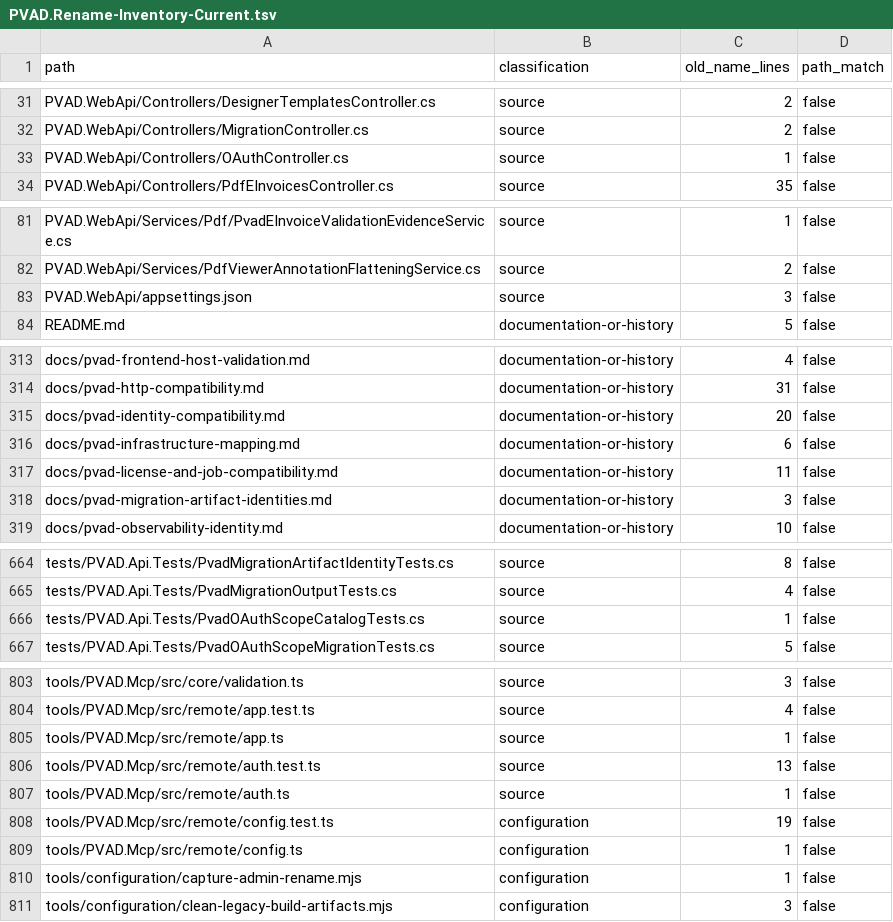
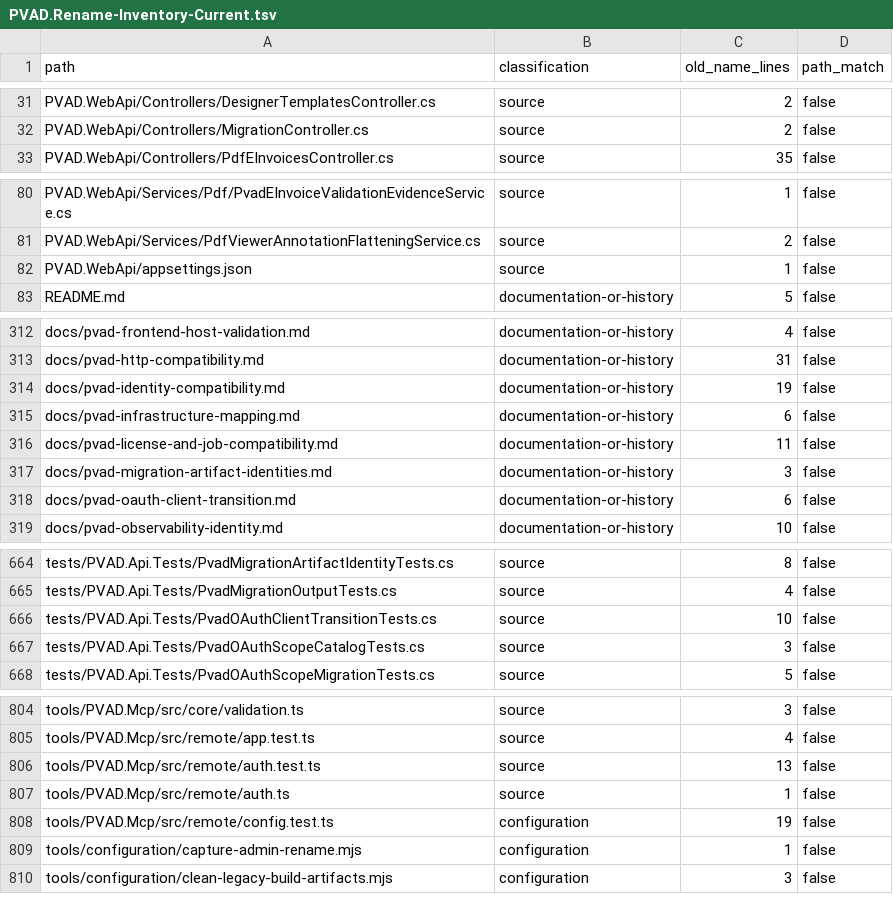
Before and after one commit to silentdevcore/Canvas, a TSV file: checklists/PVAD.Rename-Inventory-Current.tsv, drawn as a sheet; only a part is shown, gaps mark what is left out; the diff covers the shown part only.

Commit message:
Use canonical PVAD OAuth clients and scope discovery

```diff
--- a/checklists/PVAD.Rename-Inventory-Current.tsv
+++ b/checklists/PVAD.Rename-Inventory-Current.tsv
@@ -32,3 +32,2 @@ PVAD.WebApi/Controllers/DesignerTemplatesController.cs	source	2	false
 PVAD.WebApi/Controllers/MigrationController.cs	source	2	false
-PVAD.WebApi/Controllers/OAuthController.cs	source	1	false
 PVAD.WebApi/Controllers/PdfEInvoicesController.cs	source	35	false
@@ -82,3 +81,3 @@ PVAD.WebApi/Services/Pdf/PvadEInvoiceValidationEvidenceService.cs	source	1	false
 PVAD.WebApi/Services/PdfViewerAnnotationFlatteningService.cs	source	2	false
-PVAD.WebApi/appsettings.json	source	3	false
+PVAD.WebApi/appsettings.json	source	1	false
 README.md	documentation-or-history	5	false
@@ -314,3 +313,3 @@ docs/pvad-frontend-host-validation.md	documentation-or-history	4	false
 docs/pvad-http-compatibility.md	documentation-or-history	31	false
-docs/pvad-identity-compatibility.md	documentation-or-history	20	false
+docs/pvad-identity-compatibility.md	documentation-or-history	19	false
 docs/pvad-infrastructure-mapping.md	documentation-or-history	6	false
@@ -318,2 +317,3 @@ docs/pvad-license-and-job-compatibility.md	documentation-or-history	11	false
 docs/pvad-migration-artifact-identities.md	documentation-or-history	3	false
+docs/pvad-oauth-client-transition.md	documentation-or-history	6	false
 docs/pvad-observability-identity.md	documentation-or-history	10	false
@@ -665,3 +665,4 @@ tests/PVAD.Api.Tests/PvadMigrationArtifactIdentityTests.cs	source	8	false
 tests/PVAD.Api.Tests/PvadMigrationOutputTests.cs	source	4	false
-tests/PVAD.Api.Tests/PvadOAuthScopeCatalogTests.cs	source	1	false
+tests/PVAD.Api.Tests/PvadOAuthClientTransitionTests.cs	source	10	false
+tests/PVAD.Api.Tests/PvadOAuthScopeCatalogTests.cs	source	3	false
 tests/PVAD.Api.Tests/PvadOAuthScopeMigrationTests.cs	source	5	false
@@ -804,3 +805,2 @@ tools/PVAD.Mcp/src/core/validation.ts	source	3	false
 tools/PVAD.Mcp/src/remote/app.test.ts	source	4	false
-tools/PVAD.Mcp/src/remote/app.ts	source	1	false
 tools/PVAD.Mcp/src/remote/auth.test.ts	source	13	false
@@ -808,3 +808,2 @@ tools/PVAD.Mcp/src/remote/auth.ts	source	1	false
 tools/PVAD.Mcp/src/remote/config.test.ts	configuration	19	false
-tools/PVAD.Mcp/src/remote/config.ts	configuration	1	false
 tools/configuration/capture-admin-rename.mjs	configuration	1	false
```
Also changed, not shown: 6 edited cells elsewhere in this file, 28 other files.
